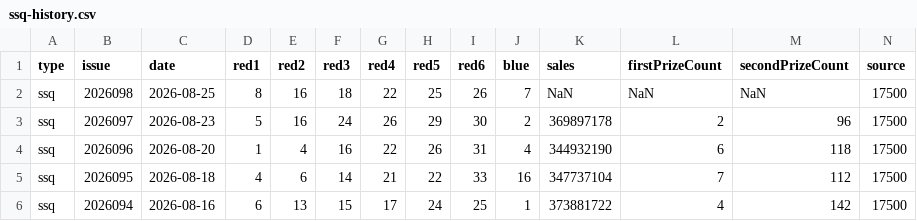
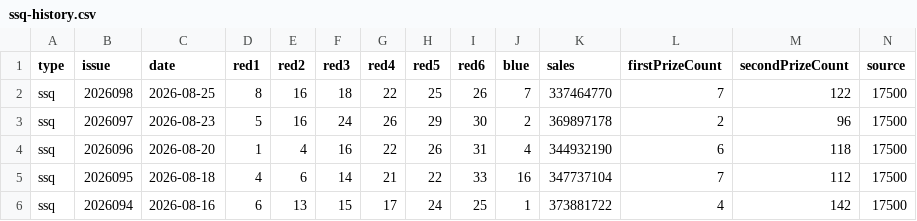
Before and after one commit to sfqin/lottery_ticket, a CSV file: data/ssq-history.csv, drawn as a sheet; only a part is shown.

```diff
--- a/data/ssq-history.csv
+++ b/data/ssq-history.csv
@@ -1,3 +1,3 @@
 type,issue,date,red1,red2,red3,red4,red5,red6,blue,sales,firstPrizeCount,secondPrizeCount,source
-ssq,2026098,2026-08-25,8,16,18,22,25,26,7,NaN,NaN,NaN,17500
+ssq,2026098,2026-08-25,8,16,18,22,25,26,7,337464770,7,122,17500
 ssq,2026097,2026-08-23,5,16,24,26,29,30,2,369897178,2,96,17500
```
